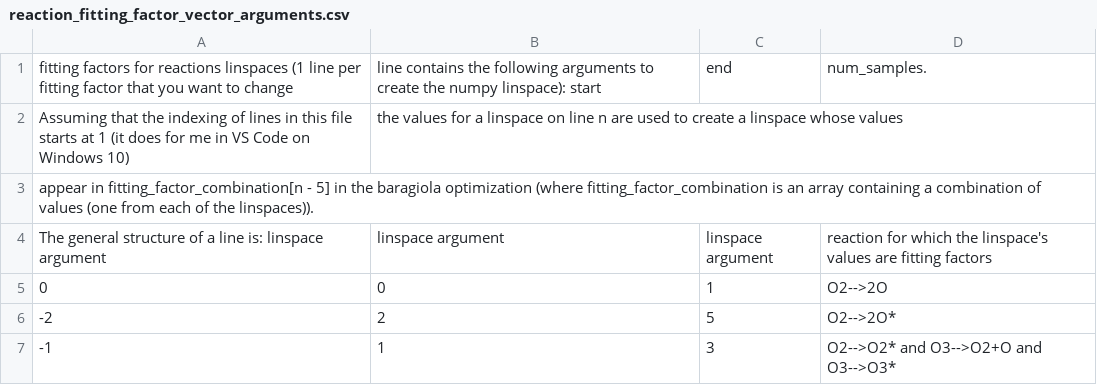
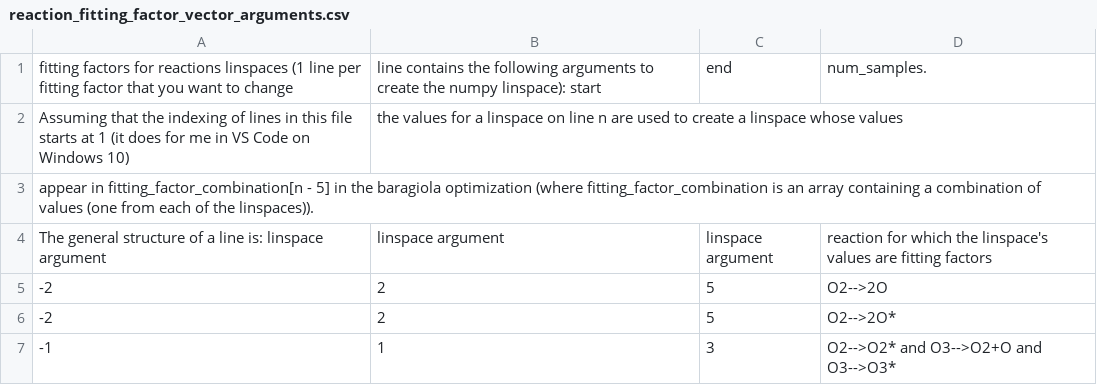
Before and after one commit to cnshingledecker/Dday, a CSV file: reaction_fitting_factor_linspace_args/reaction_fitting_factor_vector_arguments.csv, drawn as a sheet.

```diff
--- a/reaction_fitting_factor_linspace_args/reaction_fitting_factor_vector_arguments.csv
+++ b/reaction_fitting_factor_linspace_args/reaction_fitting_factor_vector_arguments.csv
@@ -4,3 +4,3 @@ appear in fitting_factor_combination[n - 5] in the baragiola optimization (where
 The general structure of a line is: linspace argument, linspace argument, linspace argument, reaction for which the linspace's values are fitting factors
-0,0,1,O2-->2O
+-2,2,5,O2-->2O
 -2,2,5,O2-->2O*
```
Also changed, not shown: model_inp_values/model_inp_values.csv.
